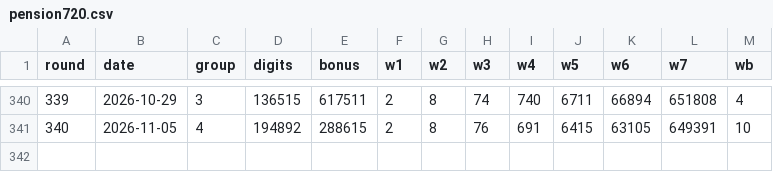
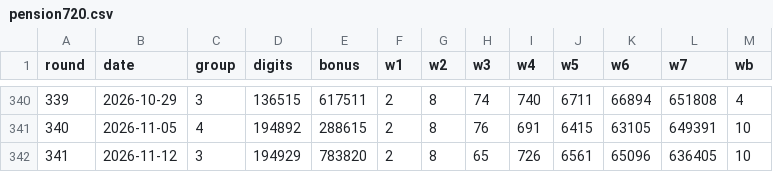
Before and after one commit to sukiappstudio/sukiappstudio.github.io, a CSV file: data/lotto-sage/pension720.csv, drawn as a sheet; only a part is shown, gaps mark what is left out; the diff names each change by its address in the sheet, - before the commit and + after, or states it on an @@ line.

```diff
--- a/data/lotto-sage/pension720.csv
+++ b/data/lotto-sage/pension720.csv
+row 342: 341 | 2026-11-12 | 3 | 194929 | 783820 | 2 | 8 | 65 | 726 | 6561 | 65096 | 636405 | 10
```
Also changed, not shown: data/lotto-sage/stores-recent.csv, 1 other file.
